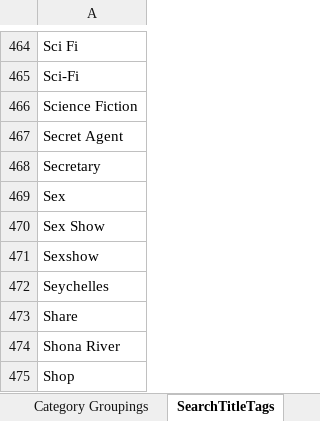
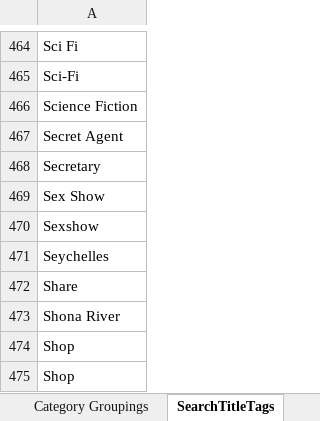
Before and after one commit to AutoPMVs/PMV_Generator_Prod, an Excel workbook: Resources/DataLists/GroupedCategories.xlsx, sheet SearchTitleTags, drawn as a sheet; only a part is shown, gaps mark what is left out; the shorter side is filled out with more unchanged rows; values as stored, in another font and other column widths than the file's, no borders; the diff names each change by its address in the sheet, - before the commit and + after, or states it on an @@ line.

Commit message:
Bug fixes and new features
- Will now record and save new videos music in the datasets
- Attempts to automatically extract info from music files
- Better logic for classifying videos
- Option to filter on only videos that have been classified (more speedy quality pmvs)
- Option to download videos only
- General bug fixes improvements

```diff
--- a/Resources/DataLists/GroupedCategories.xlsx (sheet SearchTitleTags)
+++ b/Resources/DataLists/GroupedCategories.xlsx (sheet SearchTitleTags)
-row 469: Sex
```
Also changed, not shown: Resources/DataLists/PathListReduced.xlsx, 19 other files.
